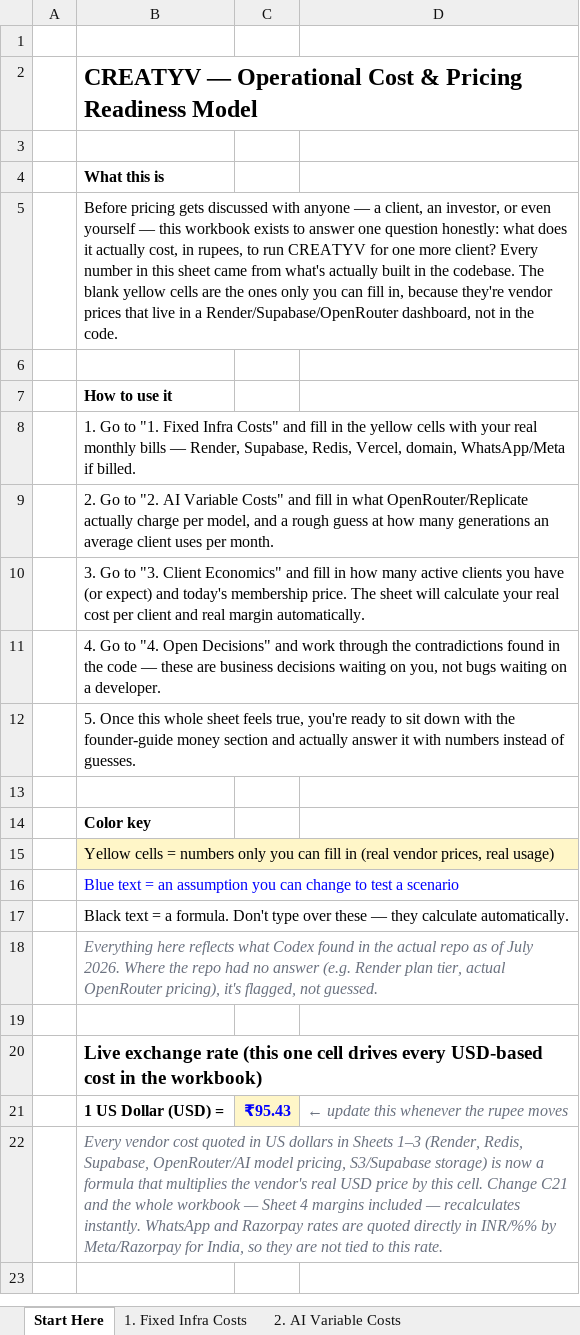
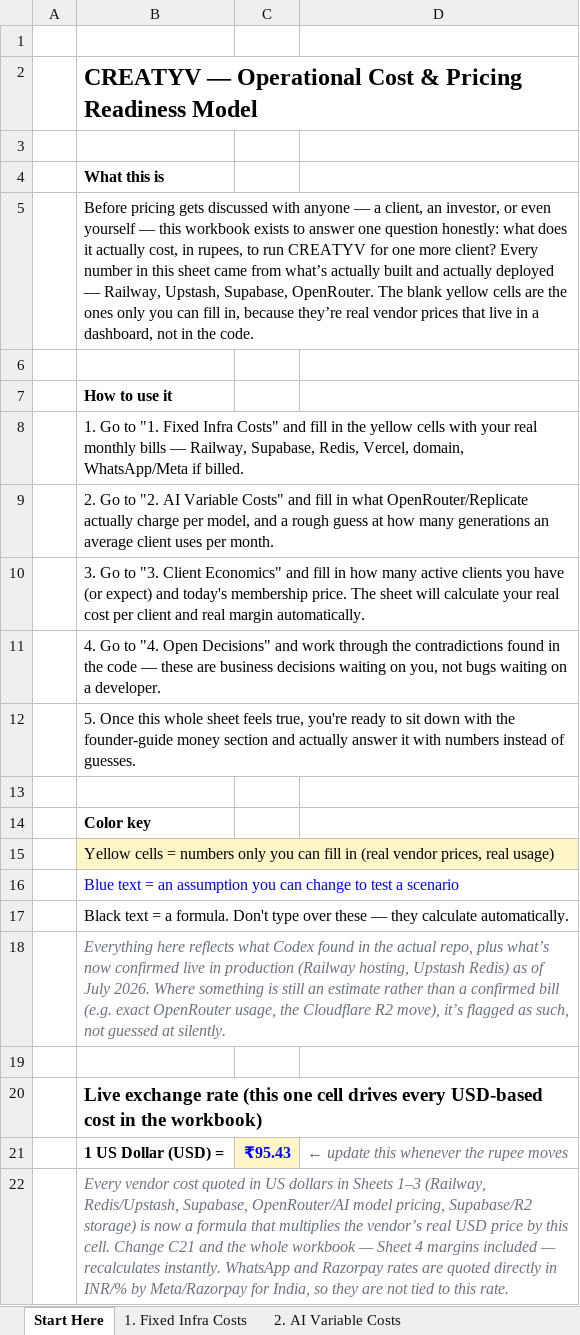
Before and after one commit to mintmoremarketing/mintmore, an Excel workbook: CREATYV_Operational_Cost_Model.xlsx, sheet Start Here, drawn as a sheet; values as stored, in another font and other column widths than the file's, no borders; the diff names each change by its address in the sheet, - before the commit and + after, or states it on an @@ line.

```diff
--- a/CREATYV_Operational_Cost_Model.xlsx (sheet Start Here)
+++ b/CREATYV_Operational_Cost_Model.xlsx (sheet Start Here)
-B5: …came from what's actually built in the codebase. The blank yellow cells are the ones only you can fill in, because they're vendor prices that live in a Render/Supabase/OpenRouter dashboard, not…
+B5: …came from what’s actually built and actually deployed — Railway, Upstash, Supabase, OpenRouter. The blank yellow cells are the ones only you can fill in, because they’re real vendor prices that live in a dashboard, not…
-B8: …bills — Render, Supabase, Redis,…
+B8: …bills — Railway, Supabase, Redis,…
-B18: …the actual repo as of July 2026. Where the repo had no answer (e.g. Render plan tier, actual OpenRouter pricing), it's flagged, not guessed.
+B18: …the actual repo, plus what’s now confirmed live in production (Railway hosting, Upstash Redis) as of July 2026. Where something is still an estimate rather than a confirmed bill (e.g. exact OpenRouter usage, the Cloudflare R2 move), it’s flagged as such, not guessed at silently.
-B22: …Sheets 1–3 (Render, Redis, Supabase, OpenRouter/AI model pricing, S3/Supabase storage) is now a formula that multiplies the vendor's real USD price by this cell. Change C21 and the whole workbook — Sheet 4 margins included — recalculates instantly. WhatsApp and Razorpay rates are quoted directly in INR/%% by Meta/Razorpay…
+B22: …Sheets 1–3 (Railway, Redis/Upstash, Supabase, OpenRouter/AI model pricing, Supabase/R2 storage) is now a formula that multiplies the vendor’s real USD price by this cell. Change C21 and the whole workbook — Sheet 4 margins included — recalculates instantly. WhatsApp and Razorpay rates are quoted directly in INR/% by Meta/Razorpay…
```
Also changed, not shown: sheet 1. Fixed Infra Costs, sheet 4. Client Economics, sheet 5. Open Decisions, sheet 3. Other Per-Client Costs, 19 other files.
